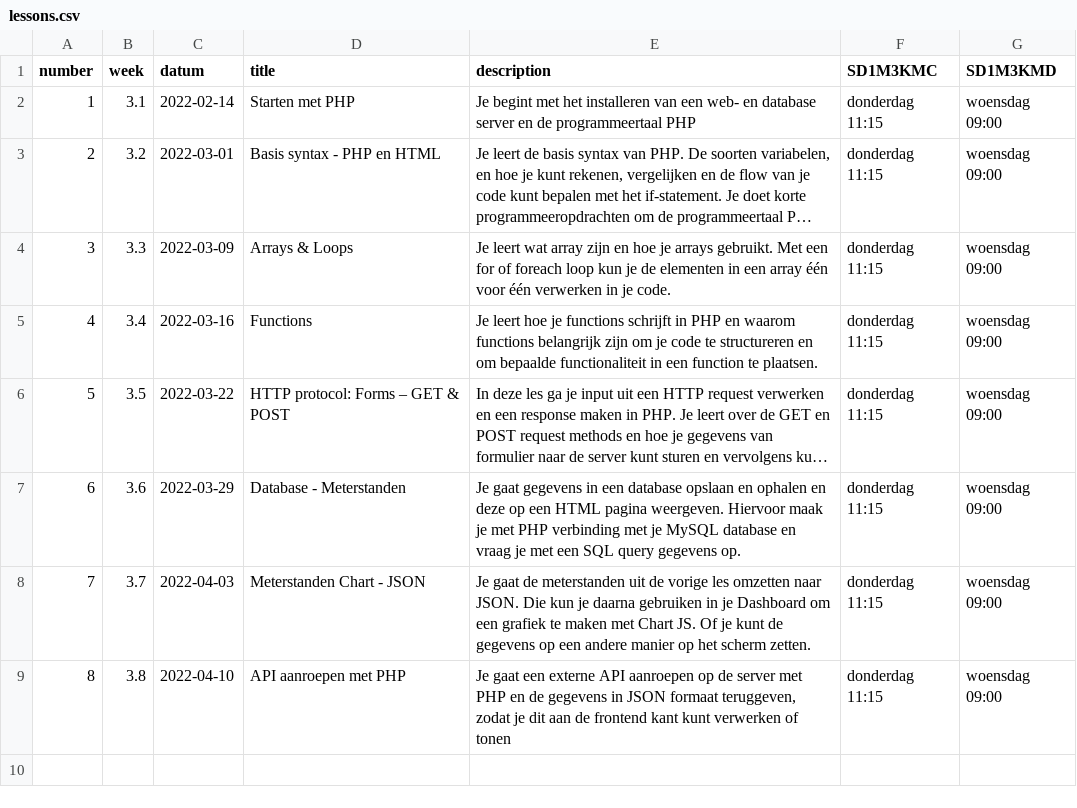
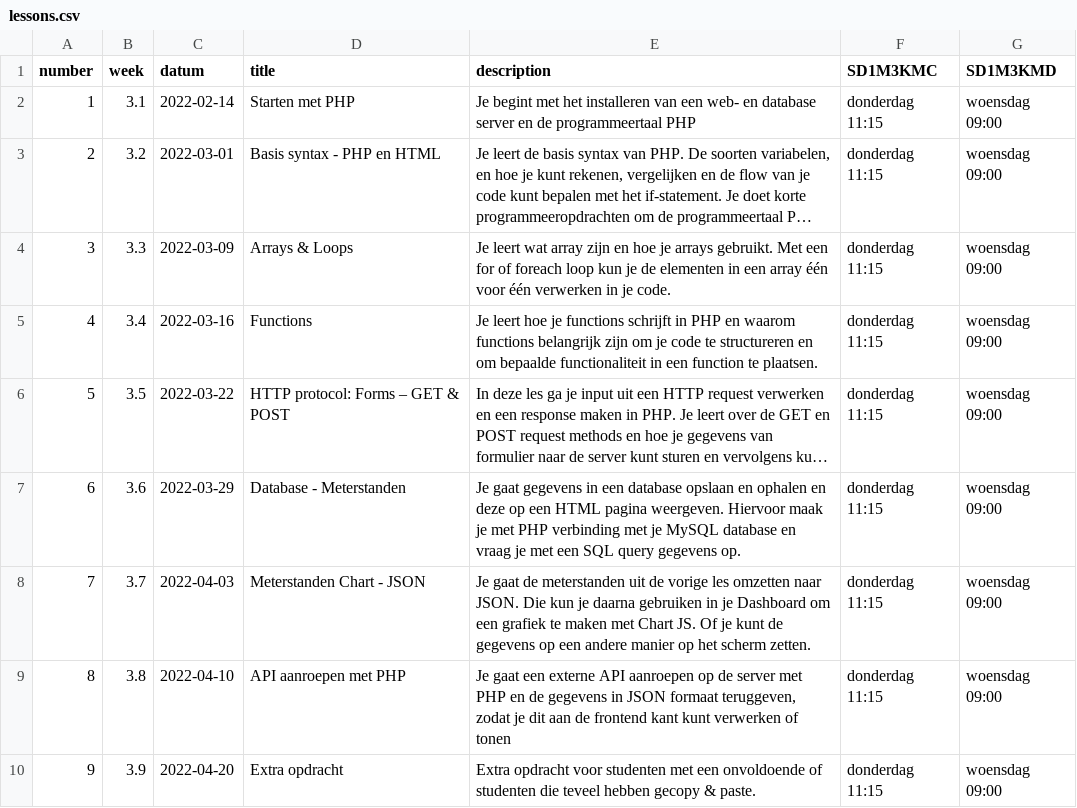
Before and after one commit to progsen/M3Prog_backend, a CSV file: _data/lessons.csv, drawn as a sheet; long unchanged cells end in …; the diff names each change by its address in the sheet, - before the commit and + after, or states it on an @@ line.

Commit message:
Extra inhaalles voor plagiaat plegers

```diff
--- a/_data/lessons.csv
+++ b/_data/lessons.csv
+row 10: 9 | 3.9 | 2022-04-20 | Extra opdracht | Extra opdracht voor studenten met een onvoldoende of studenten die teveel hebben gecopy & paste. | donderdag 11:15 | woensdag 09:00
```
Also changed, not shown: 4 other files.
